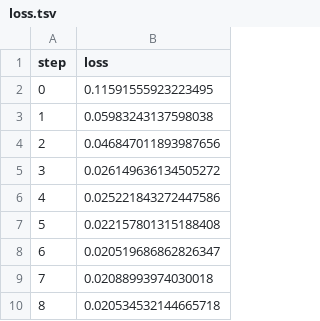
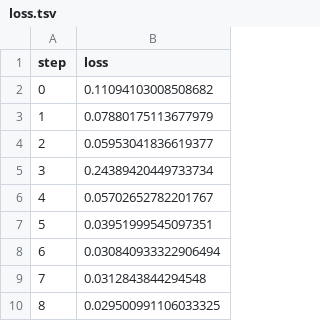
Before and after one commit to iterative/example-get-started-experiments, a TSV file: results/train/plots/metrics/eval/loss.tsv, drawn as a sheet.

```diff
--- a/results/train/plots/metrics/eval/loss.tsv
+++ b/results/train/plots/metrics/eval/loss.tsv
@@ -1,10 +1,10 @@
 step	loss
-0	0.11591555923223495
-1	0.05983243137598038
-2	0.046847011893987656
-3	0.026149636134505272
-4	0.025221843272447586
-5	0.022157801315188408
-6	0.020519686862826347
-7	0.02088993974030018
-8	0.020534532144665718
+0	0.11094103008508682
+1	0.07880175113677979
+2	0.05953041836619377
+3	0.24389420449733734
+4	0.05702652782201767
+5	0.03951999545097351
+6	0.030840933322906494
+7	0.0312843844294548
+8	0.029500991106033325
```
Also changed, not shown: results/train/plots/metrics/dice_multi.tsv, results/train/plots/metrics/train/loss.tsv, 18 other files.
